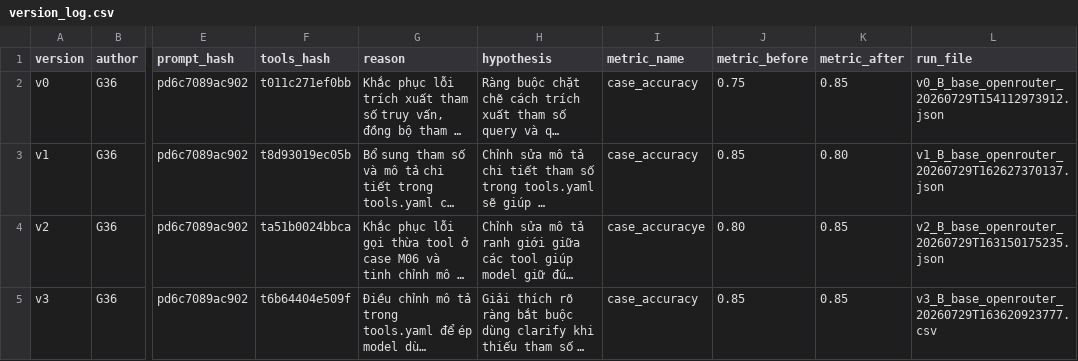
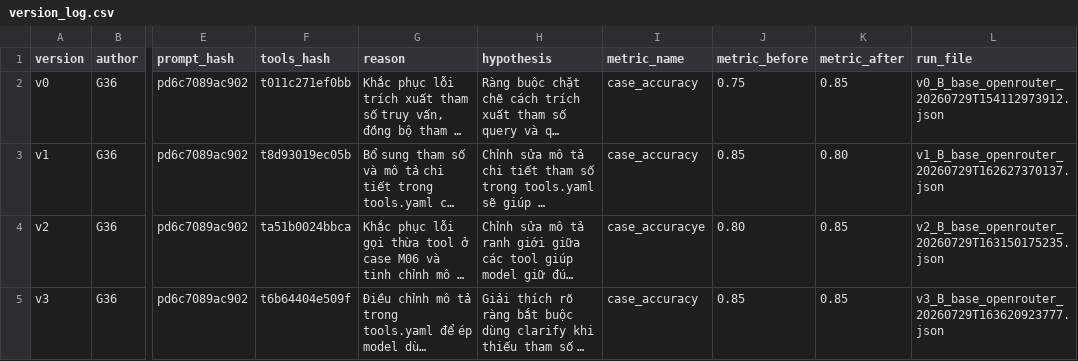
Before and after one commit to AnhDc2004/DAY04-G36-E403, a CSV file: starter_v0/artifacts/version_log.csv, drawn as a sheet; only a part is shown, gaps mark what is left out; long unchanged cells end in …; the diff names each change by its address in the sheet, - before the commit and + after, or states it on an @@ line.

Commit message:
Step 3: Update version_log

```diff
--- a/starter_v0/artifacts/version_log.csv
+++ b/starter_v0/artifacts/version_log.csv
-L5 (run_file): v3_B_base_openrouter_20260729T163620923777.csv
+L5 (run_file): v3_B_base_openrouter_20260729T163620923777.json
```
